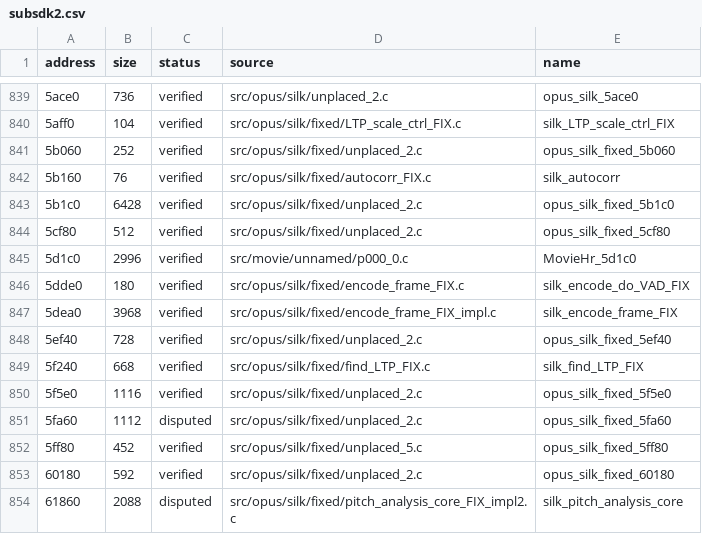
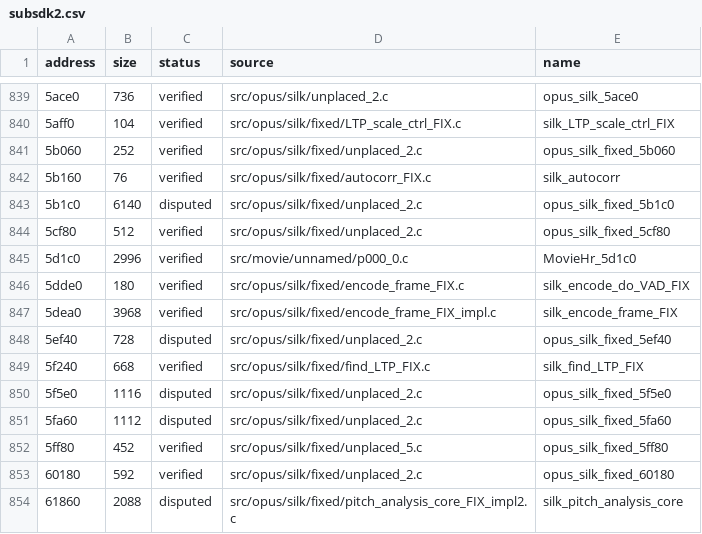
Before and after one commit to vexcited/fefw, a CSV file: data/ledger/subsdk2.csv, drawn as a sheet; only a part is shown, gaps mark what is left out; the diff names each change by its address in the sheet, - before the commit and + after, or states it on an @@ line.

```diff
--- a/data/ledger/subsdk2.csv
+++ b/data/ledger/subsdk2.csv
-B843 (size): 6428
+B843 (size): 6140
-C843 (status): verified
+C843 (status): disputed
-C848 (status): verified
+C848 (status): disputed
-C850 (status): verified
+C850 (status): disputed
```
Also changed, not shown: data/ledger/subsdk0.csv, data/ledger/subsdk1.csv, 6 other files.
